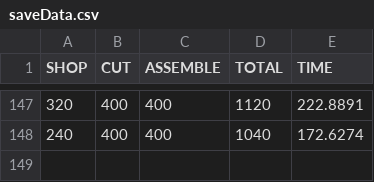
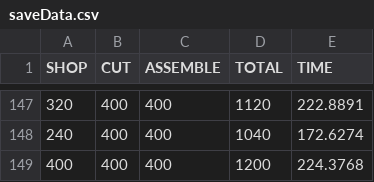
Before and after one commit to ironlionm4n/CGDD4303, a CSV file: saveData.csv, drawn as a sheet; only a part is shown, gaps mark what is left out.

```diff
--- a/saveData.csv
+++ b/saveData.csv
@@ -148 +148,2 @@ SHOP,CUT,ASSEMBLE,TOTAL,TIME
 240,400,400,1040,172.6274
+400,400,400,1200,224.3768
```
Also changed, not shown: 1 other file.
